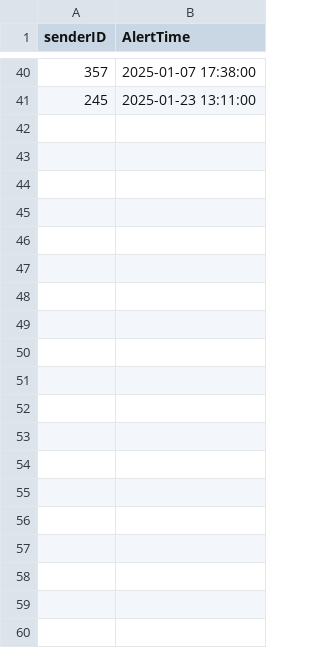
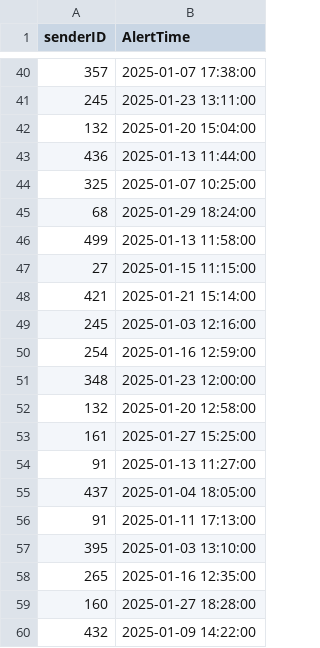
Before and after one commit to sinemistoktas/MySKL, a CSV file: database/alarms.csv, drawn as a sheet; only a part is shown, gaps mark what is left out; the diff covers the shown part only; the diff names each change by its address in the sheet, - before the commit and + after, or states it on an @@ line.

```diff
--- a/database/alarms.csv
+++ b/database/alarms.csv
+row 42: 132 | 2025-01-20 15:04:00
+row 43: 436 | 2025-01-13 11:44:00
+row 44: 325 | 2025-01-07 10:25:00
+row 45: 68 | 2025-01-29 18:24:00
+row 46: 499 | 2025-01-13 11:58:00
+row 47: 27 | 2025-01-15 11:15:00
+row 48: 421 | 2025-01-21 15:14:00
+row 49: 245 | 2025-01-03 12:16:00
+row 50: 254 | 2025-01-16 12:59:00
+row 51: 348 | 2025-01-23 12:00:00
+row 52: 132 | 2025-01-20 12:58:00
+row 53: 161 | 2025-01-27 15:25:00
+row 54: 91 | 2025-01-13 11:27:00
+row 55: 437 | 2025-01-04 18:05:00
+row 56: 91 | 2025-01-11 17:13:00
+row 57: 395 | 2025-01-03 13:10:00
+row 58: 265 | 2025-01-16 12:35:00
+row 59: 160 | 2025-01-27 18:28:00
+row 60: 432 | 2025-01-09 14:22:00
```
Also changed, not shown: 11 added rows elsewhere in this file, database/agreements.csv, database/schedules.csv, 1 other file.
